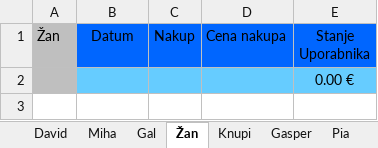
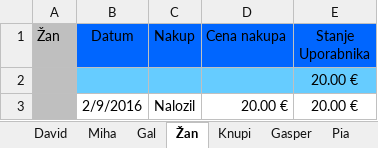
Before and after one commit to DavixDevelop/DavixDevelop.github.io, an Excel workbook: apps/meppho/Stanje_Meppho.xlsx, sheet Žan, drawn as a sheet; values as stored, in another font and other column widths than the file's, no borders; the diff names each change by its address in the sheet, - before the commit and + after, or states it on an @@ line.

```diff
--- a/apps/meppho/Stanje_Meppho.xlsx (sheet Žan)
+++ b/apps/meppho/Stanje_Meppho.xlsx (sheet Žan)
-E2 (Stanje Uporabnika): 0.00 €
+E2 (Stanje Uporabnika): 20.00 €
+row 3:  | 2/9/2016 | Nalozil | 20.00 € | 20.00 €
```
Also changed, not shown: sheet Gasper, sheet Miha, sheet Gal, sheet David, 1 other file.
